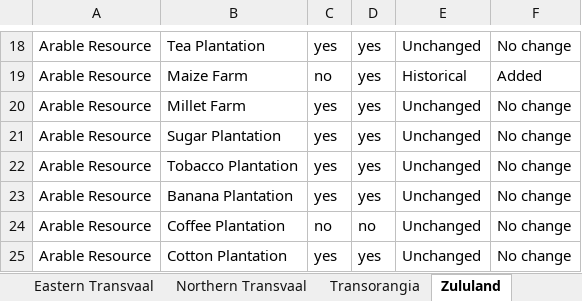
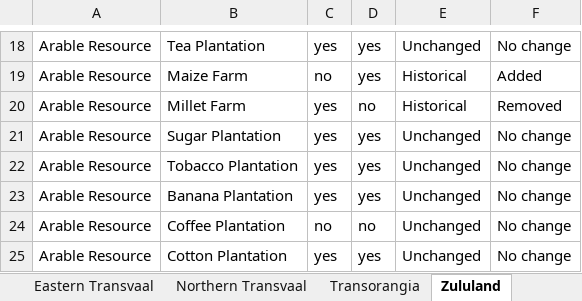
Before and after one commit to kaapse-tollie/spes-bona, an Excel workbook: Docs/resources/RESOURCES.xlsx, sheet Zululand, drawn as a sheet; only a part is shown, gaps mark what is left out; values as stored, in another font and other column widths than the file's, no borders; the diff names each change by its address in the sheet, - before the commit and + after, or states it on an @@ line.

```diff
--- a/Docs/resources/RESOURCES.xlsx (sheet Zululand)
+++ b/Docs/resources/RESOURCES.xlsx (sheet Zululand)
-D20: yes
+D20: no
-E20: Unchanged
+E20: Historical
-F20: No change
+F20: Removed
```
Also changed, not shown: sheet Lourenço Marques, sheet Drakensberg, sheet Hereroland, sheet Eastern Cape, sheet Zambezi, sheet Northern Cape, 3 more sheets, 55 other files.
